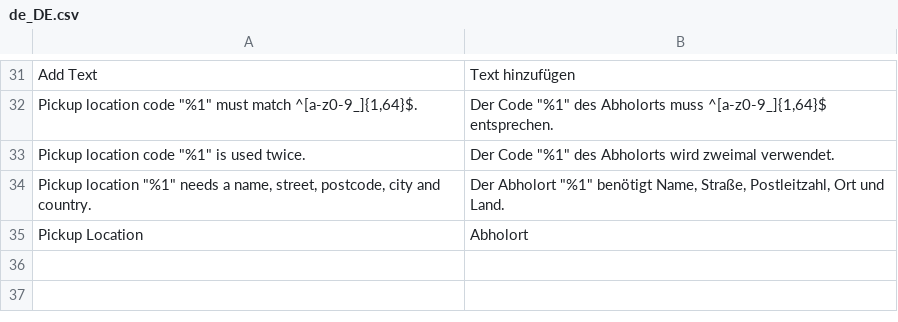
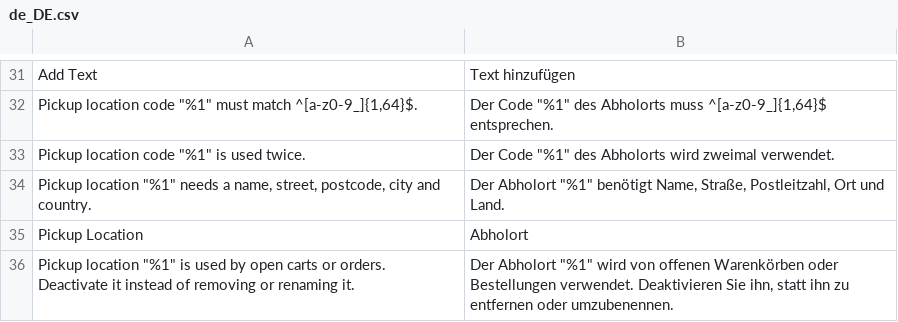
Before and after one commit to pixelperfectat/magento2-module-store-pickup, a CSV file: src/i18n/de_DE.csv, drawn as a sheet; only a part is shown, gaps mark what is left out.

Commit message:
Add a guard that keeps pickup location codes stable while carts or orders use them (#8)
Closes #8

```diff
--- a/src/i18n/de_DE.csv
+++ b/src/i18n/de_DE.csv
@@ -35 +35,2 @@
 "Pickup Location","Abholort"
+"Pickup location ""%1"" is used by open carts or orders. Deactivate it instead of removing or renaming it.","Der Abholort ""%1"" wird von offenen Warenkörben oder Bestellungen verwendet. Deaktivieren Sie ihn, statt ihn zu entfernen oder umzubenennen."
```
Also changed, not shown: src/i18n/en_US.csv, src/i18n/it_IT.csv, 9 other files.
